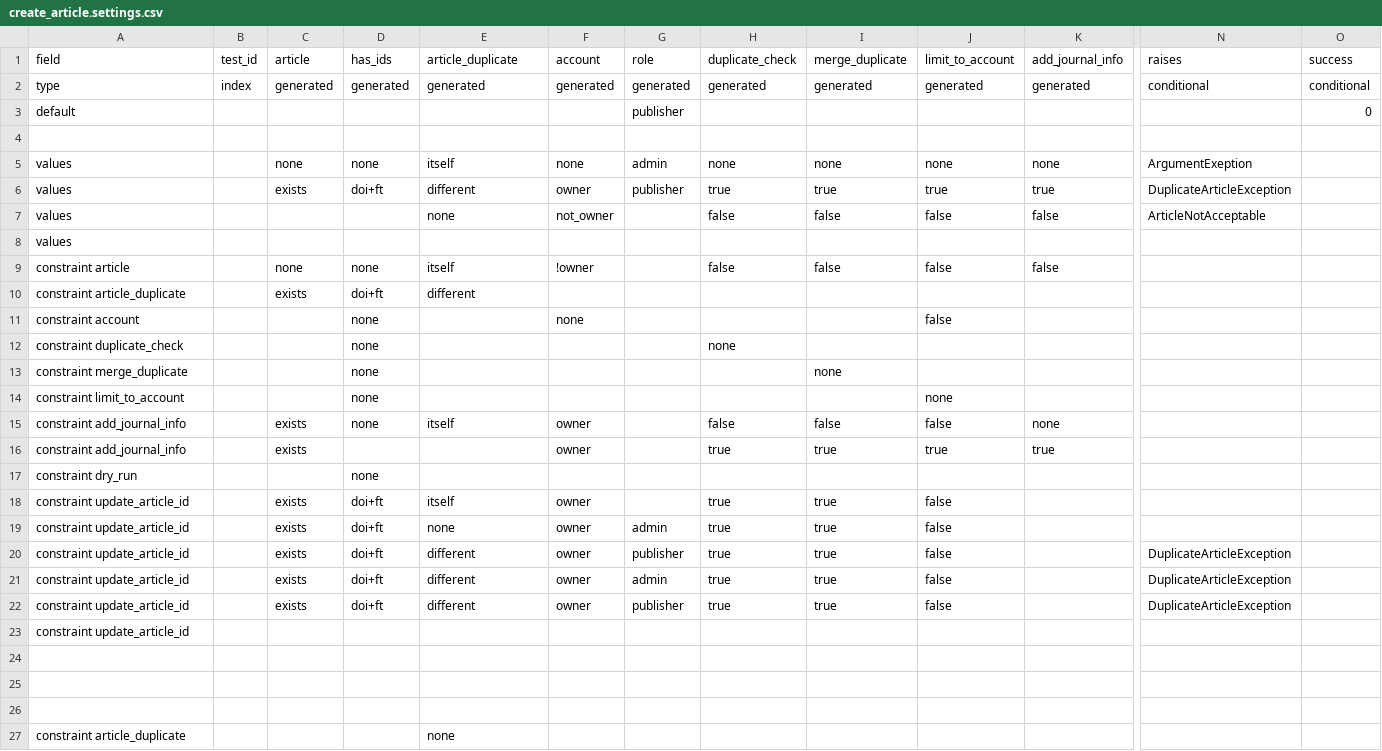
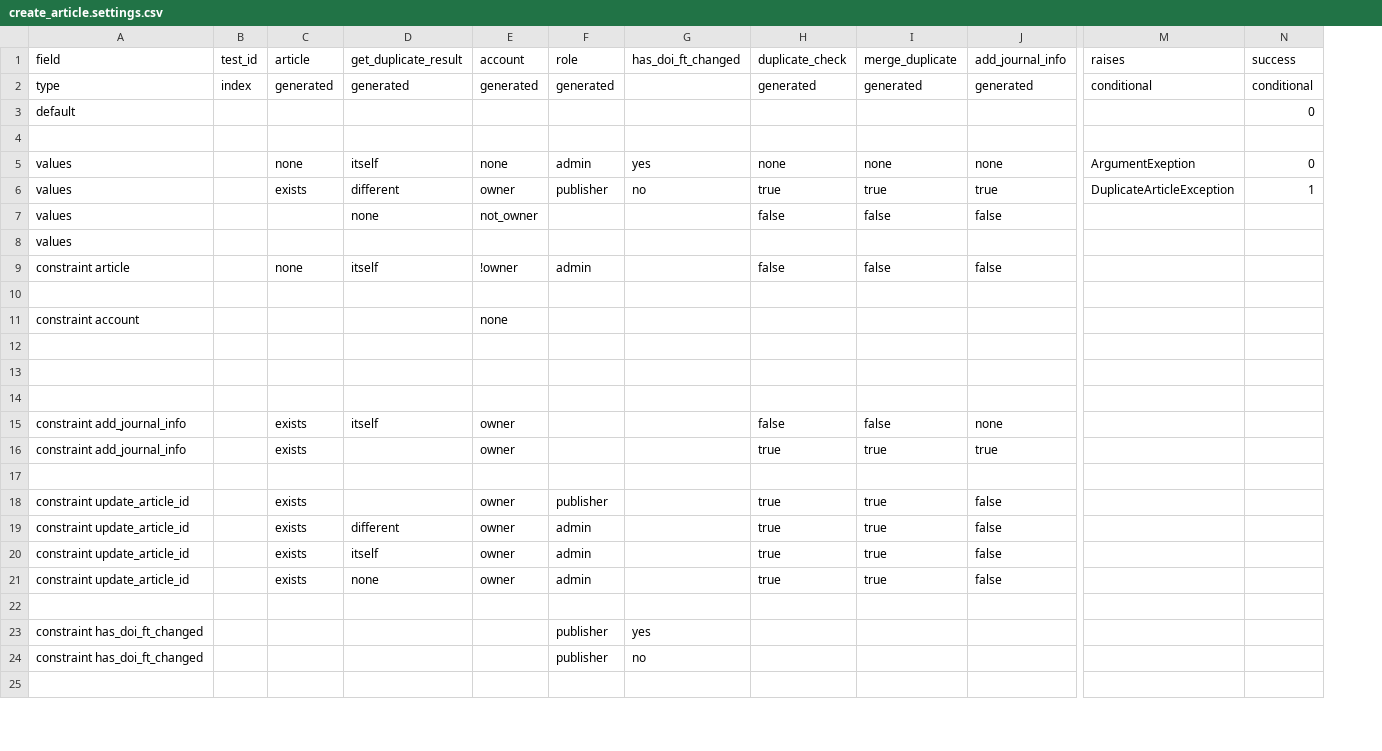
Before and after one commit to DOAJ/doaj, a CSV file: doajtest/matrices/article_create_article/create_article.settings.csv, drawn as a sheet; only a part is shown, gaps mark what is left out; removed rows and columns are numbered as before the commit, all else as after; rows hold the shown columns only; the diff covers the shown part only; the diff names each change by its address in the sheet, - before the commit and + after, or states it on an @@ line.

Commit message:
add create_article and helpers UTs

```diff
--- a/doajtest/matrices/article_create_article/create_article.settings.csv
+++ b/doajtest/matrices/article_create_article/create_article.settings.csv
-column D (has_ids), rows 2-11: generated |  |  | none | doi+ft |  |  | none | doi+ft | none
+column G (has_doi_ft_changed), rows 5-6: yes | no
-column J (limit_to_account), rows 2-11: generated |  |  | none | true | false |  | false |  | false
-D1: article_duplicate
+D1: get_duplicate_result
-F3 (role): publisher
+F3 (role): (empty)
-N5 (success): (empty)
+N5 (success): 0
-N6 (success): (empty)
+N6 (success): 1
-M7 (raises): ArticleNotAcceptable
+M7 (raises): (empty)
-F9 (role): (empty)
+F9 (role): admin
-row 10: constraint article_duplicate |  | exists | doi+ft | different
+row 10: (empty)
-row 12: constraint duplicate_check |  |  | none |  |  |  | none
-row 13: constraint merge_duplicate |  |  | none |  |  |  |  | none
-row 14: constraint limit_to_account |  |  | none |  |  |  |  |  | none
-row 17: constraint dry_run |  |  | none
-row 18: constraint update_article_id |  | exists | doi+ft | itself | owner |  | true | true | false
-row 19: constraint update_article_id |  | exists | doi+ft | none | owner | admin | true | true | false
-row 20: constraint update_article_id |  | exists | doi+ft | different | owner | publisher | true | true | false |  | DuplicateArticleException
-row 21: constraint update_article_id |  | exists | doi+ft | different | owner | admin | true | true | false |  | DuplicateArticleException
-row 22: constraint update_article_id |  | exists | doi+ft | different | owner | publisher | true | true | false |  | DuplicateArticleException
-row 23: constraint update_article_id
-row 17: constraint article_duplicate |  |  |  | none
+row 17: (empty)
+row 18: constraint update_article_id |  | exists |  | owner | publisher |  | true | true | false
+row 19: constraint update_article_id |  | exists | different | owner | admin |  | true | true | false
+row 20: constraint update_article_id |  | exists | itself | owner | admin |  | true | true | false
+row 21: constraint update_article_id |  | exists | none | owner | admin |  | true | true | false
+row 22: (empty)
+row 23: constraint has_doi_ft_changed |  |  |  |  | publisher | yes
+row 24: constraint has_doi_ft_changed |  |  |  |  | publisher | no
+row 25: (empty)
```
Also changed, not shown: 5 added rows, 4 removed rows and 7 edited cells elsewhere in this file, 8 other files.
